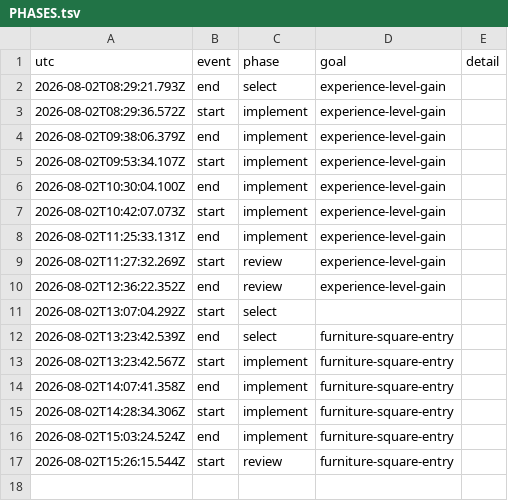
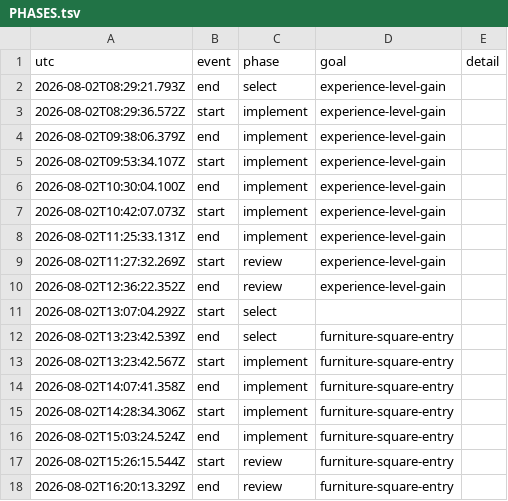
Before and after one commit to vtjeng/teleport-contest, a TSV file: PHASES.tsv, drawn as a sheet.

```diff
--- a/PHASES.tsv
+++ b/PHASES.tsv
@@ -17 +17,2 @@ utc	event	phase	goal	detail
 2026-08-02T15:26:15.544Z	start	review	furniture-square-entry	
+2026-08-02T16:20:13.329Z	end	review	furniture-square-entry	
```
Also changed, not shown: 1 other file.
